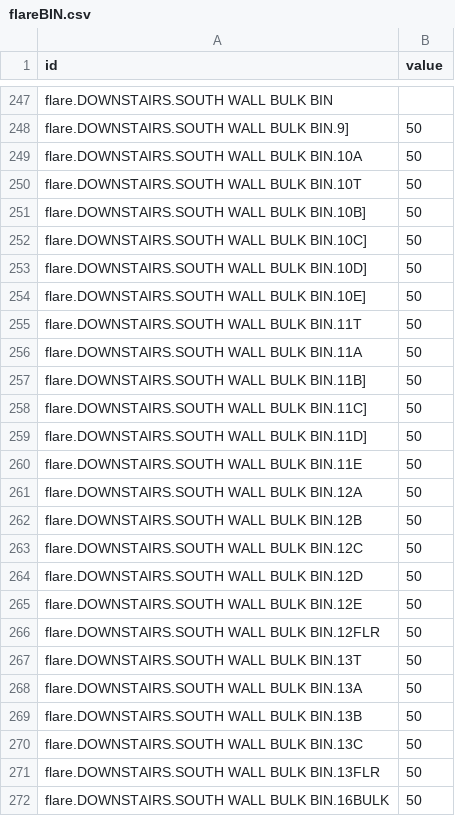
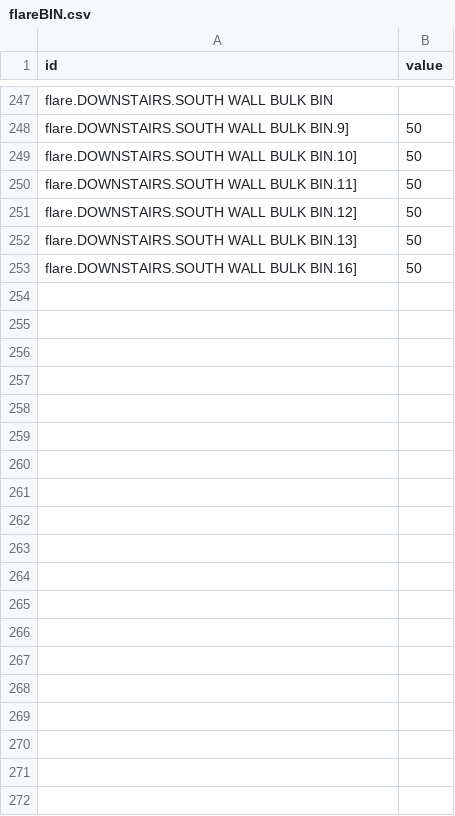
Before and after one commit to JT5RN/PTSREF, a CSV file: flareBIN.csv, drawn as a sheet; only a part is shown, gaps mark what is left out.

```diff
--- a/flareBIN.csv
+++ b/flareBIN.csv
@@ -248,25 +248,6 @@ flare.DOWNSTAIRS.SOUTH WALL BULK BIN,
 flare.DOWNSTAIRS.SOUTH WALL BULK BIN.9],50
-flare.DOWNSTAIRS.SOUTH WALL BULK BIN.10A,50
-flare.DOWNSTAIRS.SOUTH WALL BULK BIN.10T,50
-flare.DOWNSTAIRS.SOUTH WALL BULK BIN.10B],50
-flare.DOWNSTAIRS.SOUTH WALL BULK BIN.10C],50
-flare.DOWNSTAIRS.SOUTH WALL BULK BIN.10D],50
-flare.DOWNSTAIRS.SOUTH WALL BULK BIN.10E],50
-flare.DOWNSTAIRS.SOUTH WALL BULK BIN.11T,50
-flare.DOWNSTAIRS.SOUTH WALL BULK BIN.11A,50
-flare.DOWNSTAIRS.SOUTH WALL BULK BIN.11B],50
-flare.DOWNSTAIRS.SOUTH WALL BULK BIN.11C],50
-flare.DOWNSTAIRS.SOUTH WALL BULK BIN.11D],50
-flare.DOWNSTAIRS.SOUTH WALL BULK BIN.11E,50
-flare.DOWNSTAIRS.SOUTH WALL BULK BIN.12A,50
-flare.DOWNSTAIRS.SOUTH WALL BULK BIN.12B,50
-flare.DOWNSTAIRS.SOUTH WALL BULK BIN.12C,50
-flare.DOWNSTAIRS.SOUTH WALL BULK BIN.12D,50
-flare.DOWNSTAIRS.SOUTH WALL BULK BIN.12E,50
-flare.DOWNSTAIRS.SOUTH WALL BULK BIN.12FLR,50
-flare.DOWNSTAIRS.SOUTH WALL BULK BIN.13T,50
-flare.DOWNSTAIRS.SOUTH WALL BULK BIN.13A,50
-flare.DOWNSTAIRS.SOUTH WALL BULK BIN.13B,50
-flare.DOWNSTAIRS.SOUTH WALL BULK BIN.13C,50
-flare.DOWNSTAIRS.SOUTH WALL BULK BIN.13FLR,50
-flare.DOWNSTAIRS.SOUTH WALL BULK BIN.16BULK,50
+flare.DOWNSTAIRS.SOUTH WALL BULK BIN.10],50
+flare.DOWNSTAIRS.SOUTH WALL BULK BIN.11],50
+flare.DOWNSTAIRS.SOUTH WALL BULK BIN.12],50
+flare.DOWNSTAIRS.SOUTH WALL BULK BIN.13],50
+flare.DOWNSTAIRS.SOUTH WALL BULK BIN.16],50
```
Also changed, not shown: 1 other file.
